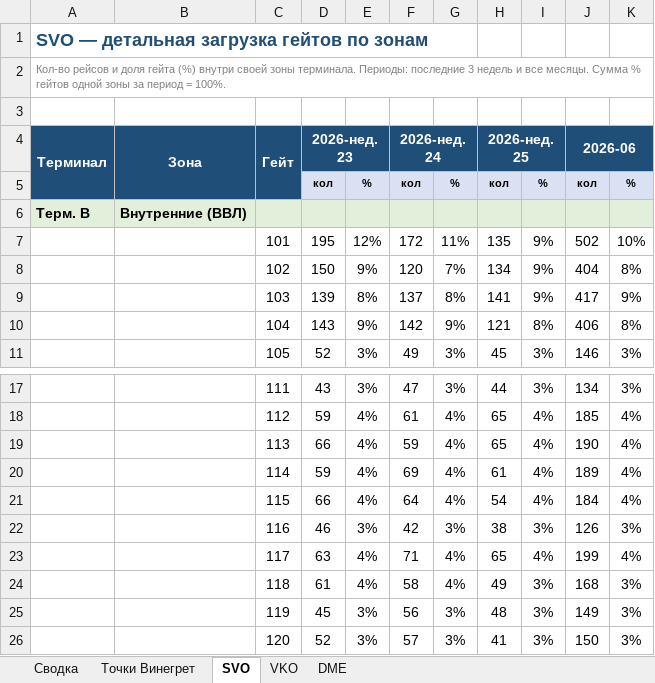
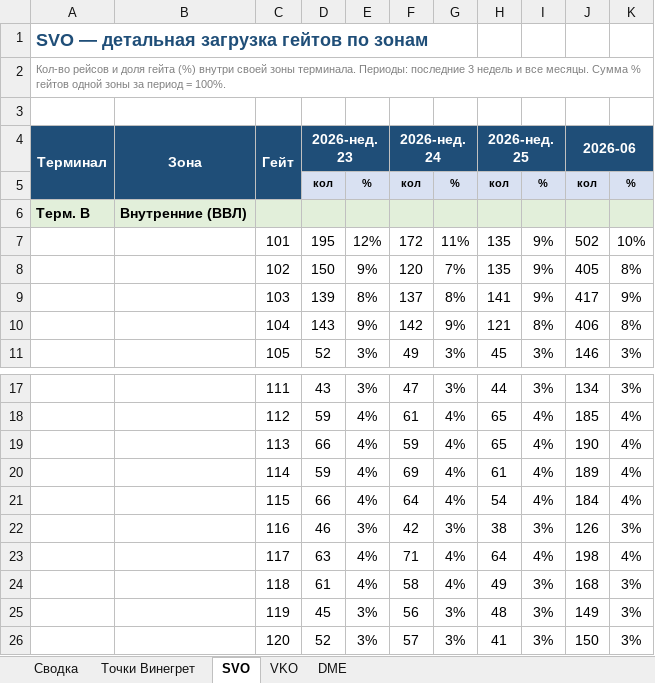
Before and after one commit to vitdmit/moscow-airports-botCLaude, an Excel workbook: data/reports/Загрузка_гейтов_2026-06-23.xlsx, sheet SVO, drawn as a sheet; only a part is shown, gaps mark what is left out; values as stored, in another font and other column widths than the file's, no borders; the diff names each change by its address in the sheet, - before the commit and + after, or states it on an @@ line.

```diff
--- a/data/reports/Загрузка_гейтов_2026-06-23.xlsx (sheet SVO)
+++ b/data/reports/Загрузка_гейтов_2026-06-23.xlsx (sheet SVO)
-H8 (2026-нед.25): 134
+H8 (2026-нед.25): 135
-J8 (2026-06): 404
+J8 (2026-06): 405
-H23 (2026-нед.25): 65
+H23 (2026-нед.25): 64
-J23 (2026-06): 199
+J23 (2026-06): 198
```
Also changed, not shown: sheet DME.
